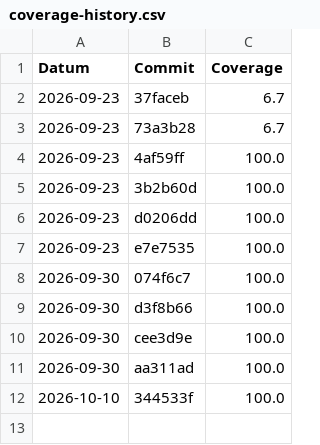
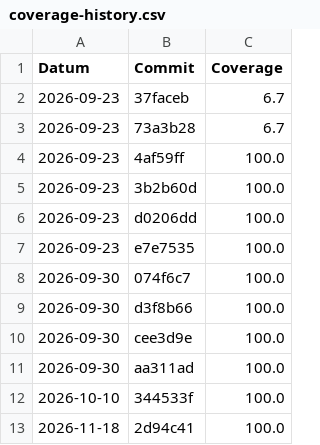
Before and after one commit to SergioMasegosa11/TicTacToe-Test, a CSV file: coverage-history.csv, drawn as a sheet; the diff names each change by its address in the sheet, - before the commit and + after, or states it on an @@ line.

Commit message:
coverage: 100.0% (2d94c4174baacf676b410f936ccf318e7fd2231b)

```diff
--- a/coverage-history.csv
+++ b/coverage-history.csv
+row 13: 2026-11-18 | 2d94c41 | 100.0
```
Also changed, not shown: 3 other files.
